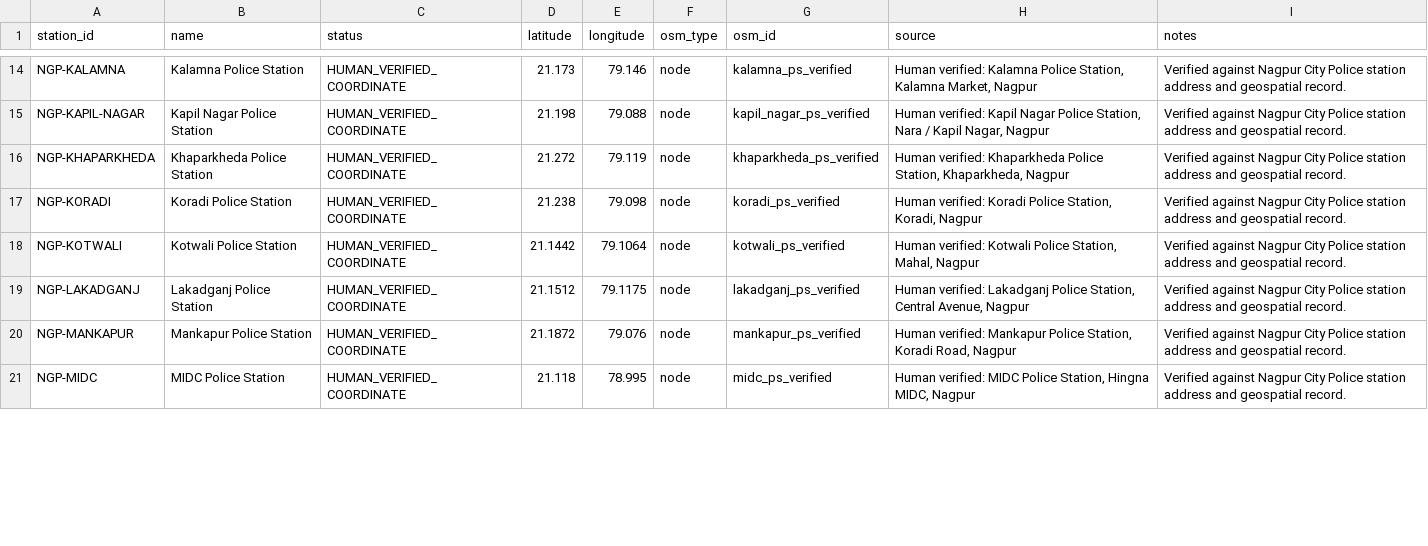
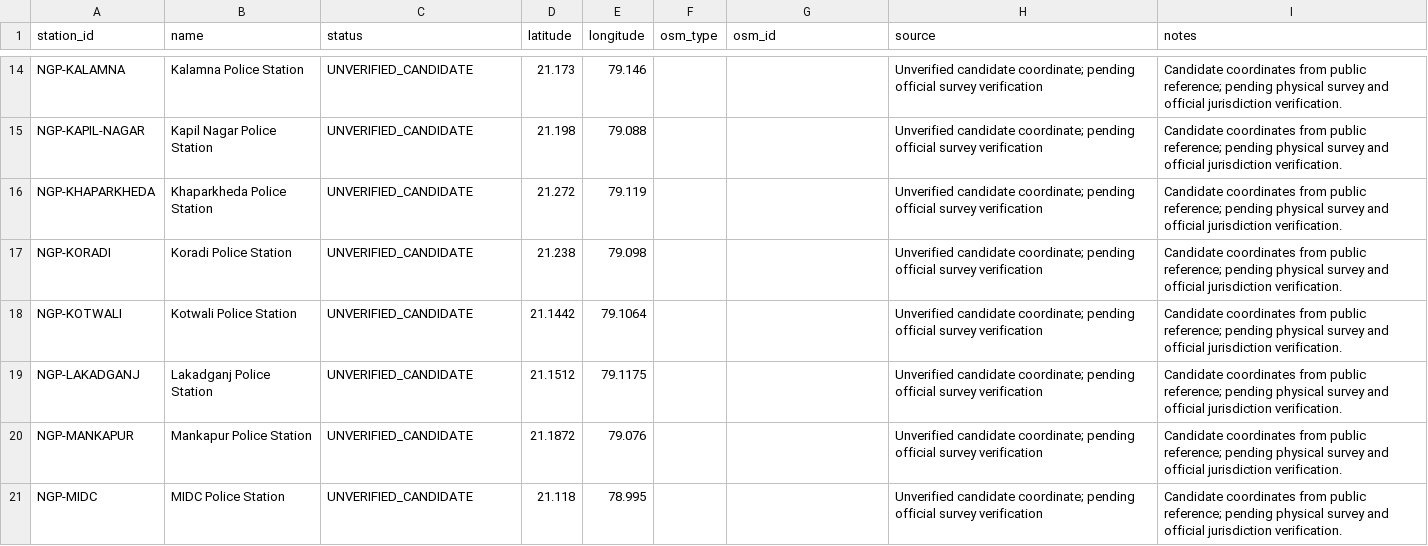
Before and after one commit to ombangare/Raksha360, a CSV file: reference-data/nagpur-public/nagpur_police_stations_geocoded_review.csv, drawn as a sheet; only a part is shown, gaps mark what is left out; the diff covers the shown part only; the diff names each change by its address in the sheet, - before the commit and + after, or states it on an @@ line.

```diff
--- a/reference-data/nagpur-public/nagpur_police_stations_geocoded_review.csv
+++ b/reference-data/nagpur-public/nagpur_police_stations_geocoded_review.csv
-C14:C21 (status): HUMAN_VERIFIED_COORDINATE
+C14:C21 (status): UNVERIFIED_CANDIDATE
-F14:F21 (osm_type): node
+F14:F21 (osm_type): (empty)
-G14 (osm_id): kalamna_ps_verified
+G14 (osm_id): (empty)
-H14 (source): Human verified: Kalamna Police Station, Kalamna Market, Nagpur
+H14 (source): Unverified candidate coordinate; pending official survey verification
-I14:I21 (notes): Verified against Nagpur City Police station address and geospatial record.
+I14:I21 (notes): Candidate coordinates from public reference; pending physical survey and official jurisdiction verification.
-G15 (osm_id): kapil_nagar_ps_verified
+G15 (osm_id): (empty)
-H15 (source): Human verified: Kapil Nagar Police Station, Nara / Kapil Nagar, Nagpur
+H15 (source): Unverified candidate coordinate; pending official survey verification
-G16 (osm_id): khaparkheda_ps_verified
+G16 (osm_id): (empty)
-H16 (source): Human verified: Khaparkheda Police Station, Khaparkheda, Nagpur
+H16 (source): Unverified candidate coordinate; pending official survey verification
-G17 (osm_id): koradi_ps_verified
+G17 (osm_id): (empty)
-H17 (source): Human verified: Koradi Police Station, Koradi, Nagpur
+H17 (source): Unverified candidate coordinate; pending official survey verification
-G18 (osm_id): kotwali_ps_verified
+G18 (osm_id): (empty)
-H18 (source): Human verified: Kotwali Police Station, Mahal, Nagpur
+H18 (source): Unverified candidate coordinate; pending official survey verification
-G19 (osm_id): lakadganj_ps_verified
+G19 (osm_id): (empty)
-H19 (source): Human verified: Lakadganj Police Station, Central Avenue, Nagpur
+H19 (source): Unverified candidate coordinate; pending official survey verification
-G20 (osm_id): mankapur_ps_verified
+G20 (osm_id): (empty)
-H20 (source): Human verified: Mankapur Police Station, Koradi Road, Nagpur
+H20 (source): Unverified candidate coordinate; pending official survey verification
-G21 (osm_id): midc_ps_verified
+G21 (osm_id): (empty)
-H21 (source): Human verified: MIDC Police Station, Hingna MIDC, Nagpur
+H21 (source): Unverified candidate coordinate; pending official survey verification
```
Also changed, not shown: 117 edited cells elsewhere in this file, 7 other files.
